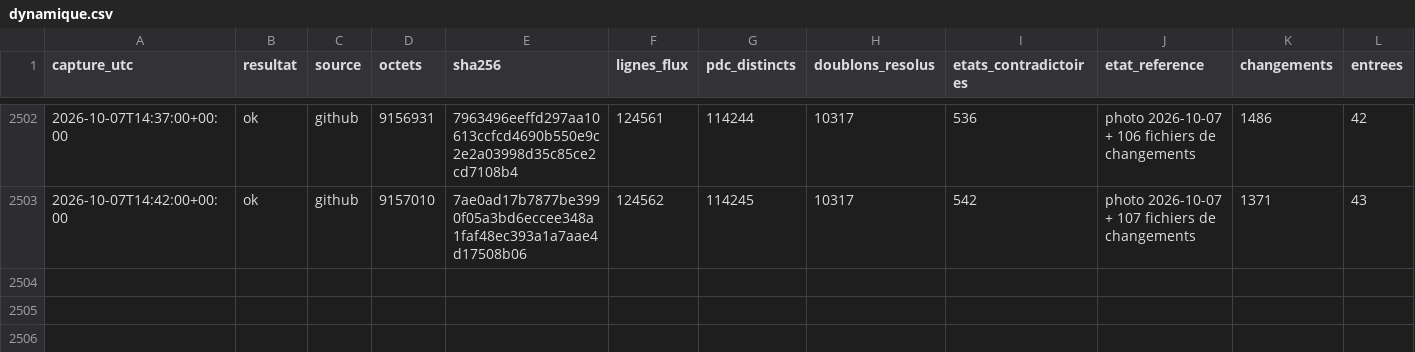
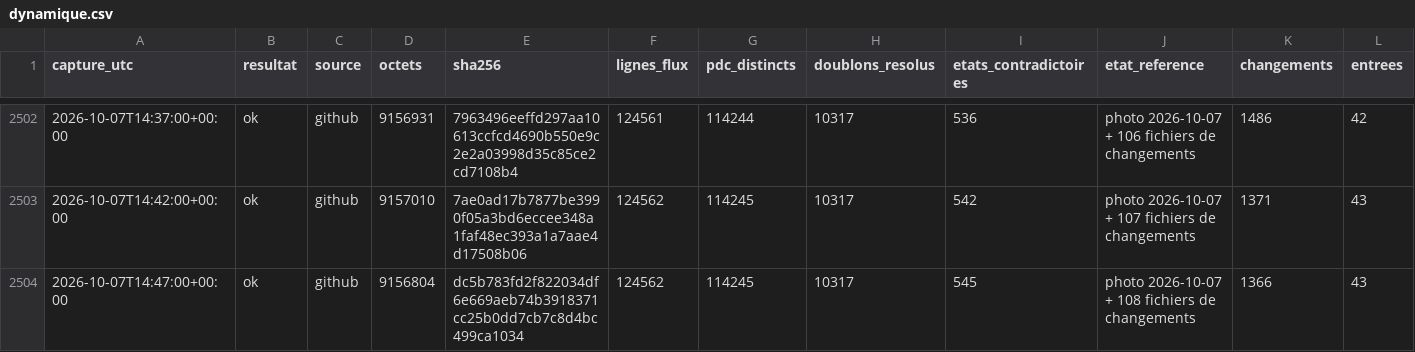
Before and after one commit to matheo-kandra/chargelab, a CSV file: data/collecte/journal/dynamique.csv, drawn as a sheet; only a part is shown, gaps mark what is left out; rows hold the shown columns only; the diff names each change by its address in the sheet, - before the commit and + after, or states it on an @@ line.

Commit message:
collecte locale 2026-10-07T14:47:08Z

```diff
--- a/data/collecte/journal/dynamique.csv
+++ b/data/collecte/journal/dynamique.csv
+row 2504: 2026-10-07T14:47:00+00:00 | ok | github | 9156804 | dc5b783fd2f822034df6e669aeb74b3918371cc25b0dd7cb7c8d4bc499ca1034 | 124562 | 114245 | 10317 | 545 | photo 2026-10-07 + 108 fichiers de changements | 1366 | 43
```
Also changed, not shown: 1 other file.
